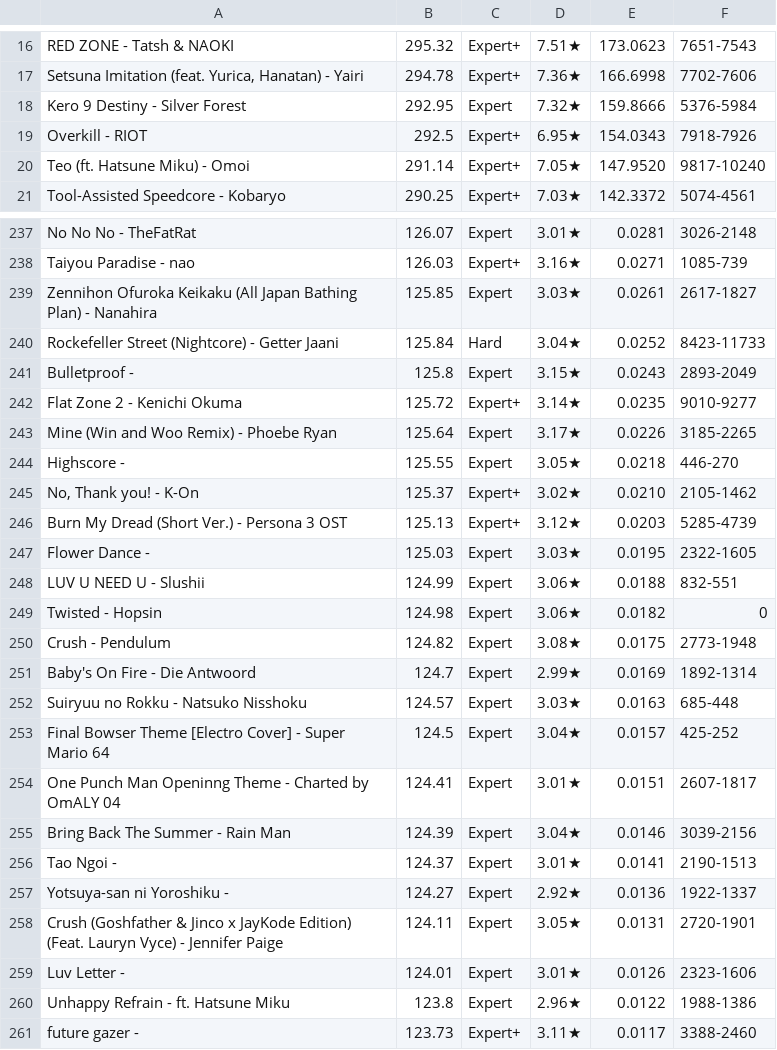
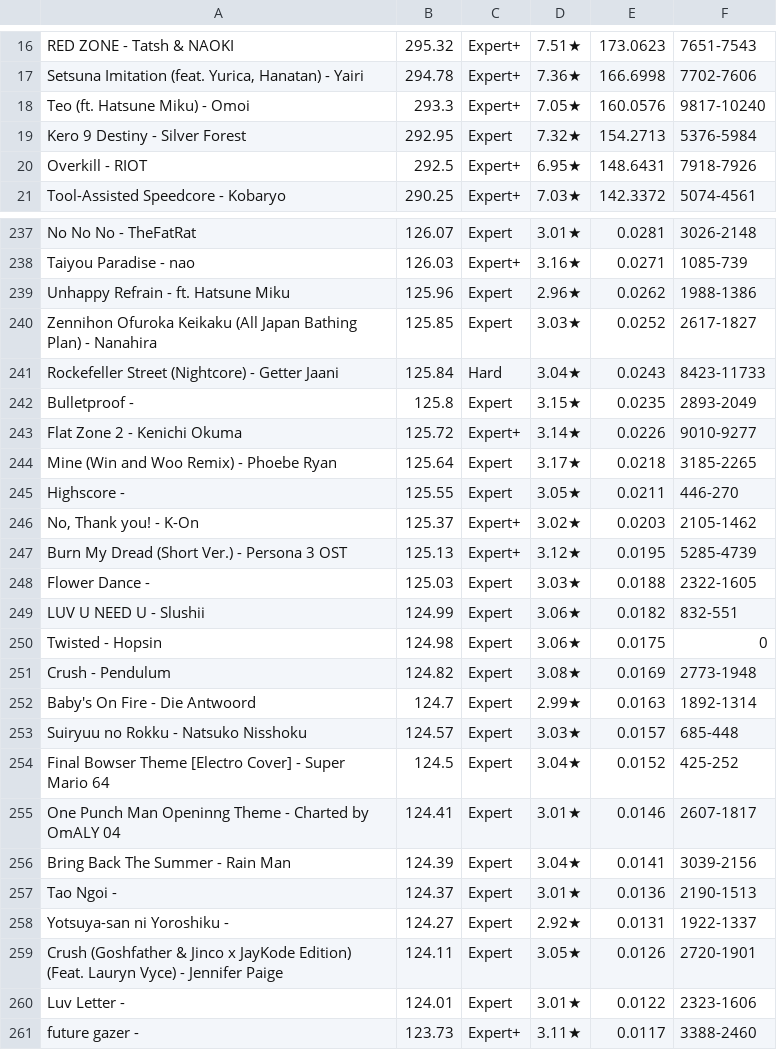
Before and after one commit to DuoVR/PPFarming, a TSV file: js/songlist.tsv, drawn as a sheet; only a part is shown, gaps mark what is left out; the diff covers the shown part only.

Commit message:
2/8

```diff
--- a/js/songlist.tsv
+++ b/js/songlist.tsv
@@ -17,5 +17,5 @@
  Setsuna Imitation (feat. Yurica, Hanatan)  - Yairi	294.78	Expert+	7.36★	166.6998	7702-7606
- Kero 9 Destiny - Silver Forest	292.95	Expert	7.32★	159.8666	5376-5984
- Overkill - RIOT	292.5	Expert+	6.95★	154.0343	7918-7926
- Teo (ft. Hatsune Miku) - Omoi	291.14	Expert+	7.05★	147.9520	9817-10240
+ Teo (ft. Hatsune Miku) - Omoi	293.3	Expert+	7.05★	160.0576	9817-10240
+ Kero 9 Destiny - Silver Forest	292.95	Expert	7.32★	154.2713	5376-5984
+ Overkill - RIOT	292.5	Expert+	6.95★	148.6431	7918-7926
  Tool-Assisted Speedcore - Kobaryo	290.25	Expert+	7.03★	142.3372	5074-4561
@@ -238,24 +238,24 @@
  Taiyou Paradise - nao	126.03	Expert+	3.16★	0.0271	1085-739
- Zennihon Ofuroka Keikaku (All Japan Bathing Plan) - Nanahira	125.85	Expert	3.03★	0.0261	2617-1827
- Rockefeller Street (Nightcore) - Getter Jaani	125.84	Hard	3.04★	0.0252	8423-11733
- Bulletproof - 	125.8	Expert	3.15★	0.0243	2893-2049
- Flat Zone 2 - Kenichi Okuma	125.72	Expert+	3.14★	0.0235	9010-9277
- Mine (Win and Woo Remix) - Phoebe Ryan	125.64	Expert	3.17★	0.0226	3185-2265
- Highscore - 	125.55	Expert	3.05★	0.0218	446-270
- No, Thank you! - K-On	125.37	Expert+	3.02★	0.0210	2105-1462
- Burn My Dread (Short Ver.) - Persona 3 OST	125.13	Expert+	3.12★	0.0203	5285-4739
- Flower Dance - 	125.03	Expert	3.03★	0.0195	2322-1605
- LUV U NEED U - Slushii	124.99	Expert	3.06★	0.0188	832-551
- Twisted - Hopsin	124.98	Expert	3.06★	0.0182	0
- Crush - Pendulum	124.82	Expert	3.08★	0.0175	2773-1948
- Baby's On Fire - Die Antwoord	124.7	Expert	2.99★	0.0169	1892-1314
- Suiryuu no Rokku - Natsuko Nisshoku	124.57	Expert	3.03★	0.0163	685-448
- Final Bowser Theme [Electro Cover] - Super Mario 64	124.5	Expert	3.04★	0.0157	425-252
- One Punch Man Openinng Theme - Charted by OmALY 04	124.41	Expert	3.01★	0.0151	2607-1817
- Bring Back The Summer - Rain Man	124.39	Expert	3.04★	0.0146	3039-2156
- Tao Ngoi - 	124.37	Expert	3.01★	0.0141	2190-1513
- Yotsuya-san ni Yoroshiku - 	124.27	Expert	2.92★	0.0136	1922-1337
- Crush (Goshfather & Jinco x JayKode Edition) (Feat. Lauryn Vyce) - Jennifer Paige	124.11	Expert	3.05★	0.0131	2720-1901
- Luv Letter - 	124.01	Expert	3.01★	0.0126	2323-1606
- Unhappy Refrain - ft. Hatsune Miku	123.8	Expert	2.96★	0.0122	1988-1386
+ Unhappy Refrain - ft. Hatsune Miku	125.96	Expert	2.96★	0.0262	1988-1386
+ Zennihon Ofuroka Keikaku (All Japan Bathing Plan) - Nanahira	125.85	Expert	3.03★	0.0252	2617-1827
+ Rockefeller Street (Nightcore) - Getter Jaani	125.84	Hard	3.04★	0.0243	8423-11733
+ Bulletproof - 	125.8	Expert	3.15★	0.0235	2893-2049
+ Flat Zone 2 - Kenichi Okuma	125.72	Expert+	3.14★	0.0226	9010-9277
+ Mine (Win and Woo Remix) - Phoebe Ryan	125.64	Expert	3.17★	0.0218	3185-2265
+ Highscore - 	125.55	Expert	3.05★	0.0211	446-270
+ No, Thank you! - K-On	125.37	Expert+	3.02★	0.0203	2105-1462
+ Burn My Dread (Short Ver.) - Persona 3 OST	125.13	Expert+	3.12★	0.0195	5285-4739
+ Flower Dance - 	125.03	Expert	3.03★	0.0188	2322-1605
+ LUV U NEED U - Slushii	124.99	Expert	3.06★	0.0182	832-551
+ Twisted - Hopsin	124.98	Expert	3.06★	0.0175	0
+ Crush - Pendulum	124.82	Expert	3.08★	0.0169	2773-1948
+ Baby's On Fire - Die Antwoord	124.7	Expert	2.99★	0.0163	1892-1314
+ Suiryuu no Rokku - Natsuko Nisshoku	124.57	Expert	3.03★	0.0157	685-448
+ Final Bowser Theme [Electro Cover] - Super Mario 64	124.5	Expert	3.04★	0.0152	425-252
+ One Punch Man Openinng Theme - Charted by OmALY 04	124.41	Expert	3.01★	0.0146	2607-1817
+ Bring Back The Summer - Rain Man	124.39	Expert	3.04★	0.0141	3039-2156
+ Tao Ngoi - 	124.37	Expert	3.01★	0.0136	2190-1513
+ Yotsuya-san ni Yoroshiku - 	124.27	Expert	2.92★	0.0131	1922-1337
+ Crush (Goshfather & Jinco x JayKode Edition) (Feat. Lauryn Vyce) - Jennifer Paige	124.11	Expert	3.05★	0.0126	2720-1901
+ Luv Letter - 	124.01	Expert	3.01★	0.0122	2323-1606
  future gazer - 	123.73	Expert+	3.11★	0.0117	3388-2460
```
Also changed, not shown: 12 added rows, 12 removed rows and 8 edited cells elsewhere in this file.
